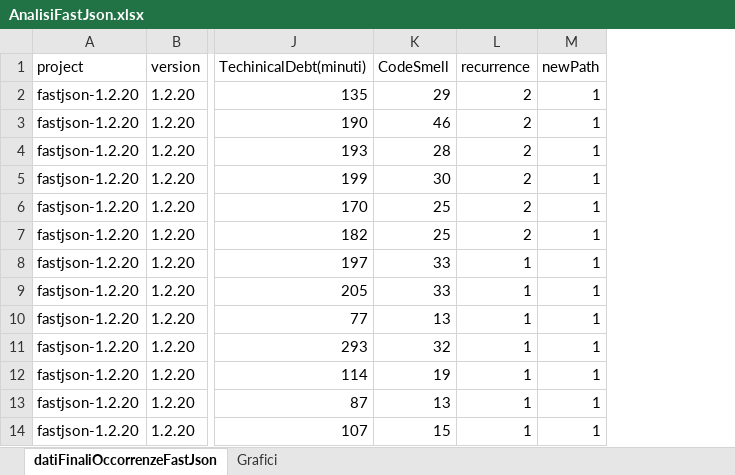
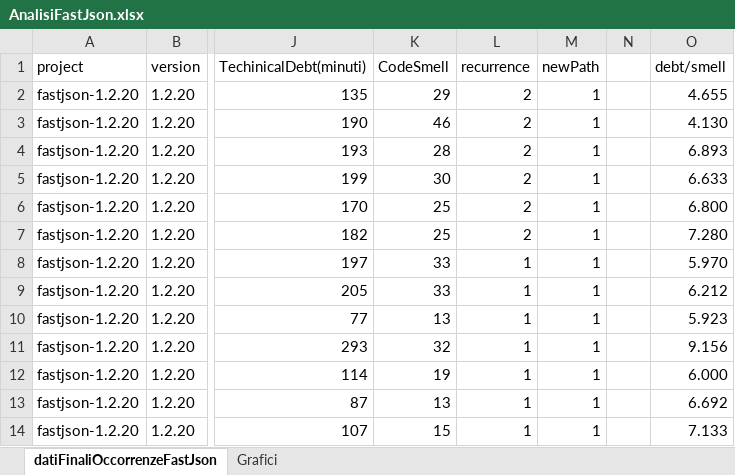
Before and after one commit to gagri/Evoluzione-e-qualit-del-software, an Excel workbook: fastJson/AnalisiFastJson.xlsx, sheet datiFinaliOccorrenzeFastJson, drawn as a sheet; only a part is shown, gaps mark what is left out; values as stored, in another font and other column widths than the file's, no borders; the diff names each change by its address in the sheet, - before the commit and + after, or states it on an @@ line.

```diff
--- a/fastJson/AnalisiFastJson.xlsx (sheet datiFinaliOccorrenzeFastJson)
+++ b/fastJson/AnalisiFastJson.xlsx (sheet datiFinaliOccorrenzeFastJson)
+column N, empty
+column O (debt/smell), rows 2-14: 4.655 | 4.130 | 6.893 | 6.633 | 6.800 | 7.280 | 5.970 | 6.212 | 5.923 | 9.156 | 6.000 | 6.692 | 7.133
```
Also changed, not shown: sheet Grafici, charts or pictures, DnsJava/AnalisiDnsJava.xlsx, Jabref/AnalisiJabref.xlsx, 12 other files.
